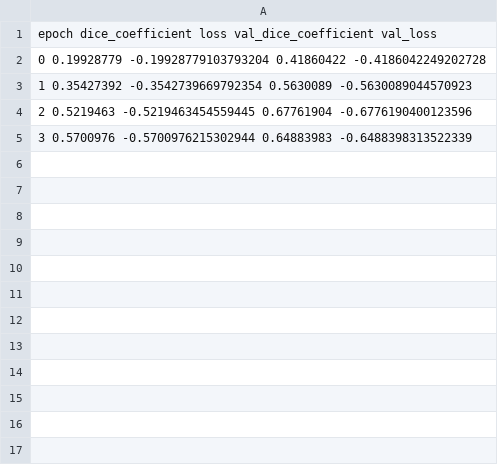
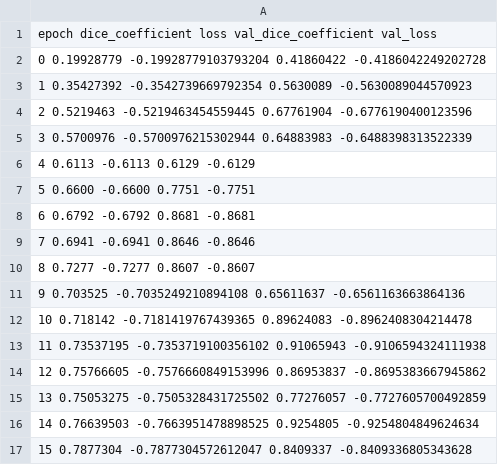
Before and after one commit to abel0b/mousebrain, a CSV file: models/unet3d-1581270355-history.csv, drawn as a sheet; the diff names each change by its address in the sheet, - before the commit and + after, or states it on an @@ line.

```diff
--- a/models/unet3d-1581270355-history.csv
+++ b/models/unet3d-1581270355-history.csv
+row 6: 4 0.6113 -0.6113 0.6129 -0.6129
+row 7: 5 0.6600 -0.6600 0.7751 -0.7751
+row 8: 6 0.6792 -0.6792 0.8681 -0.8681
+row 9: 7 0.6941 -0.6941 0.8646 -0.8646
+row 10: 8 0.7277 -0.7277 0.8607 -0.8607
+row 11: 9 0.703525 -0.7035249210894108 0.65611637 -0.6561163663864136
+row 12: 10 0.718142 -0.7181419767439365 0.89624083 -0.8962408304214478
+row 13: 11 0.73537195 -0.7353719100356102 0.91065943 -0.9106594324111938
+row 14: 12 0.75766605 -0.7576660849153996 0.86953837 -0.8695383667945862
+row 15: 13 0.75053275 -0.7505328431725502 0.77276057 -0.7727605700492859
+row 16: 14 0.76639503 -0.7663951478898525 0.9254805 -0.9254804849624634
+row 17: 15 0.7877304 -0.7877304572612047 0.8409337 -0.8409336805343628
```
Also changed, not shown: 3 other files.
